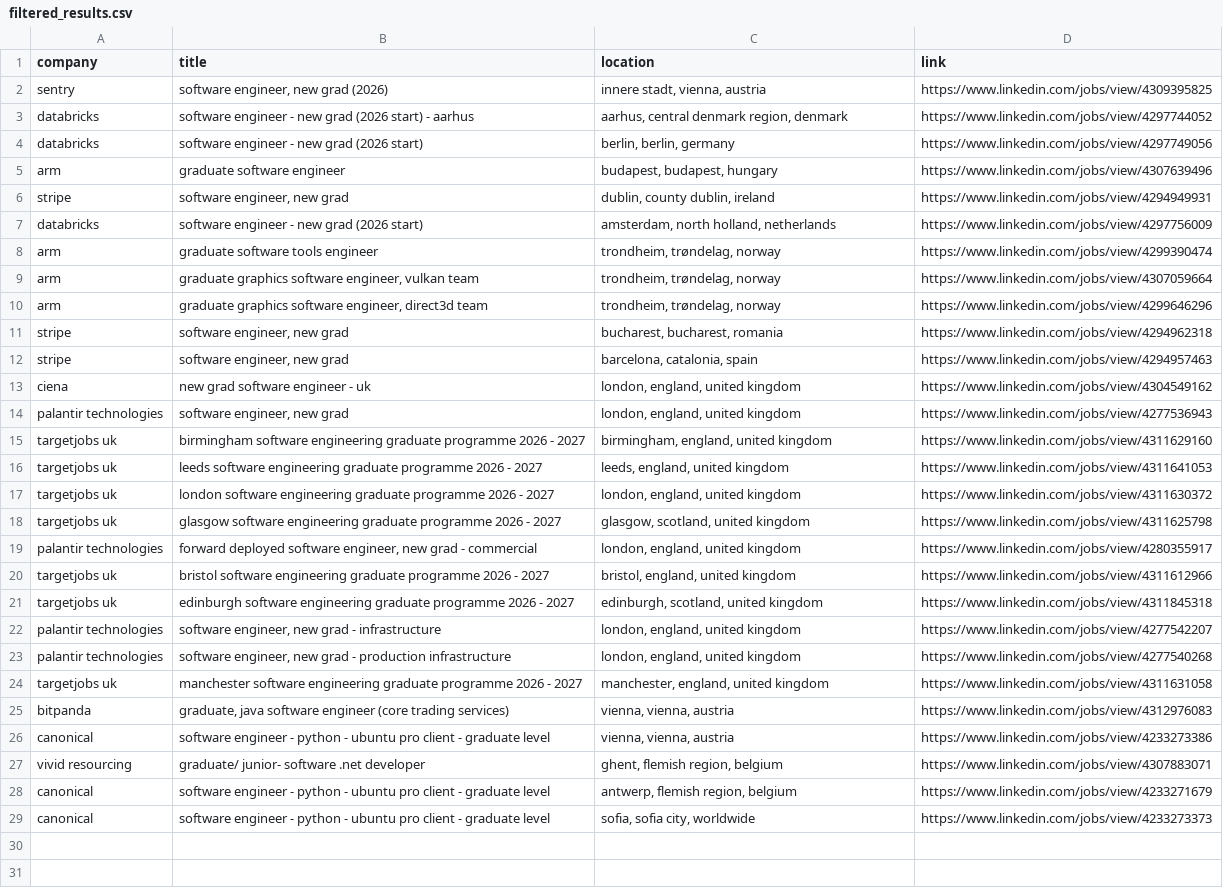
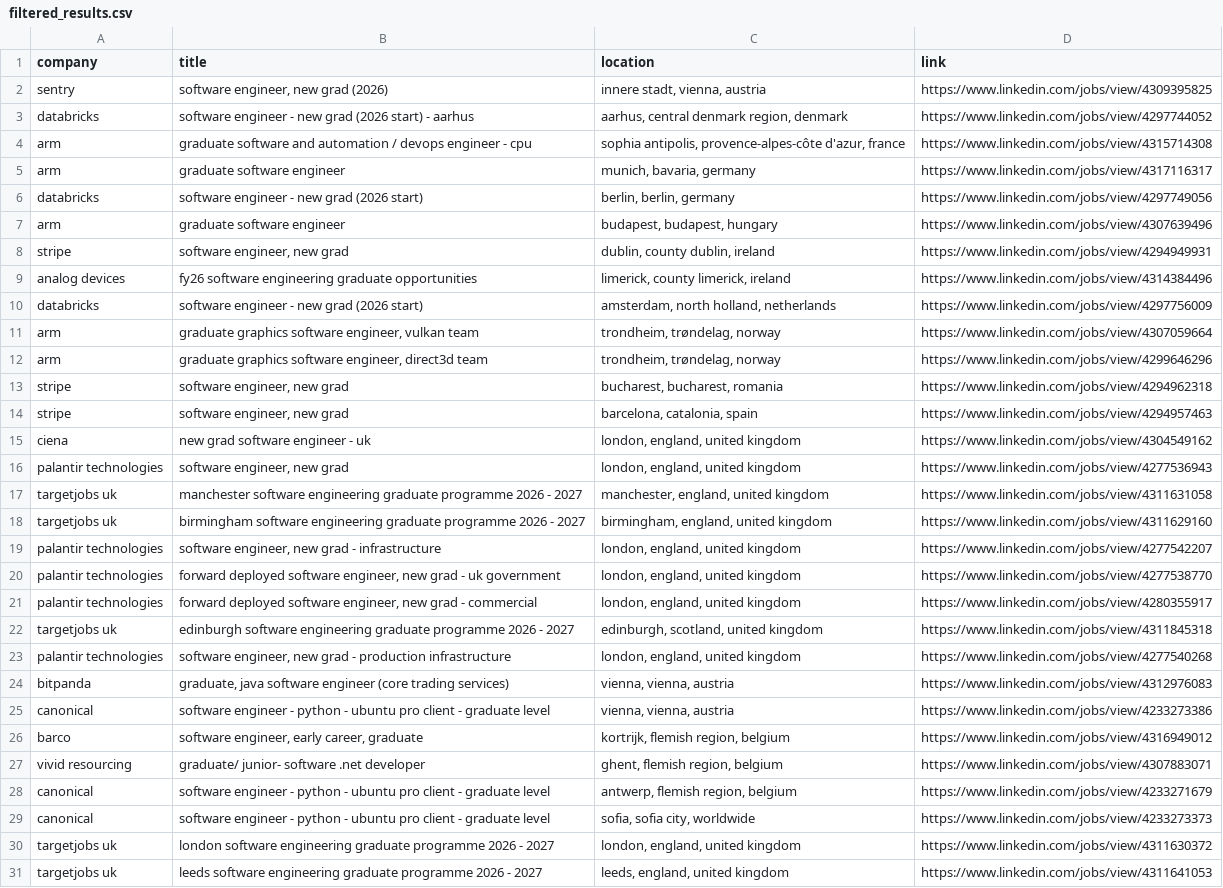
Before and after one commit to LorenzoLaCorte/internship-scraper, a CSV file: output/output-new-grads/filtered_results.csv, drawn as a sheet.

```diff
--- a/output/output-new-grads/filtered_results.csv
+++ b/output/output-new-grads/filtered_results.csv
@@ -3,2 +3,4 @@ sentry|software engineer, new grad (2026)|innere stadt, vienna, austria|https://
 databricks|software engineer - new grad (2026 start) - aarhus|aarhus, central denmark region, denmark|https://www.linkedin.com/jobs/view/4297744052
+arm|graduate software and automation / devops engineer - cpu|sophia antipolis, provence-alpes-côte d'azur, france|https://www.linkedin.com/jobs/view/4315714308
+arm|graduate software engineer|munich, bavaria, germany|https://www.linkedin.com/jobs/view/4317116317
 databricks|software engineer - new grad (2026 start)|berlin, berlin, germany|https://www.linkedin.com/jobs/view/4297749056
@@ -6,4 +8,4 @@ arm|graduate software engineer|budapest, budapest, hungary|https://www.linkedin.
 stripe|software engineer, new grad|dublin, county dublin, ireland|https://www.linkedin.com/jobs/view/4294949931
+analog devices|fy26 software engineering graduate opportunities|limerick, county limerick, ireland|https://www.linkedin.com/jobs/view/4314384496
 databricks|software engineer - new grad (2026 start)|amsterdam, north holland, netherlands|https://www.linkedin.com/jobs/view/4297756009
-arm|graduate software tools engineer|trondheim, trøndelag, norway|https://www.linkedin.com/jobs/view/4299390474
 arm|graduate graphics software engineer, vulkan team|trondheim, trøndelag, norway|https://www.linkedin.com/jobs/view/4307059664
@@ -14,14 +16,12 @@ ciena|new grad software engineer - uk|london, england, united kingdom|https://ww
 palantir technologies|software engineer, new grad|london, england, united kingdom|https://www.linkedin.com/jobs/view/4277536943
+targetjobs uk|manchester software engineering graduate programme 2026 - 2027|manchester, england, united kingdom|https://www.linkedin.com/jobs/view/4311631058
 targetjobs uk|birmingham software engineering graduate programme 2026 - 2027|birmingham, england, united kingdom|https://www.linkedin.com/jobs/view/4311629160
-targetjobs uk|leeds software engineering graduate programme 2026 - 2027|leeds, england, united kingdom|https://www.linkedin.com/jobs/view/4311641053
-targetjobs uk|london software engineering graduate programme 2026 - 2027|london, england, united kingdom|https://www.linkedin.com/jobs/view/4311630372
-targetjobs uk|glasgow software engineering graduate programme 2026 - 2027|glasgow, scotland, united kingdom|https://www.linkedin.com/jobs/view/4311625798
+palantir technologies|software engineer, new grad - infrastructure|london, england, united kingdom|https://www.linkedin.com/jobs/view/4277542207
+palantir technologies|forward deployed software engineer, new grad - uk government|london, england, united kingdom|https://www.linkedin.com/jobs/view/4277538770
 palantir technologies|forward deployed software engineer, new grad - commercial|london, england, united kingdom|https://www.linkedin.com/jobs/view/4280355917
-targetjobs uk|bristol software engineering graduate programme 2026 - 2027|bristol, england, united kingdom|https://www.linkedin.com/jobs/view/4311612966
 targetjobs uk|edinburgh software engineering graduate programme 2026 - 2027|edinburgh, scotland, united kingdom|https://www.linkedin.com/jobs/view/4311845318
-palantir technologies|software engineer, new grad - infrastructure|london, england, united kingdom|https://www.linkedin.com/jobs/view/4277542207
 palantir technologies|software engineer, new grad - production infrastructure|london, england, united kingdom|https://www.linkedin.com/jobs/view/4277540268
-targetjobs uk|manchester software engineering graduate programme 2026 - 2027|manchester, england, united kingdom|https://www.linkedin.com/jobs/view/4311631058
 bitpanda|graduate, java software engineer (core trading services)|vienna, vienna, austria|https://www.linkedin.com/jobs/view/4312976083
 canonical|software engineer - python - ubuntu pro client - graduate level|vienna, vienna, austria|https://www.linkedin.com/jobs/view/4233273386
+barco|software engineer, early career, graduate|kortrijk, flemish region, belgium|https://www.linkedin.com/jobs/view/4316949012
 vivid resourcing|graduate/ junior-  software .net developer|ghent, flemish region, belgium|https://www.linkedin.com/jobs/view/4307883071
@@ -29 +29,3 @@ canonical|software engineer - python - ubuntu pro client - graduate level|antwer
 canonical|software engineer - python - ubuntu pro client - graduate level|sofia, sofia city, worldwide|https://www.linkedin.com/jobs/view/4233273373
+targetjobs uk|london software engineering graduate programme 2026 - 2027|london, england, united kingdom|https://www.linkedin.com/jobs/view/4311630372
+targetjobs uk|leeds software engineering graduate programme 2026 - 2027|leeds, england, united kingdom|https://www.linkedin.com/jobs/view/4311641053
```
Also changed, not shown: output/output-new-grads/results.csv, 1 other file.
